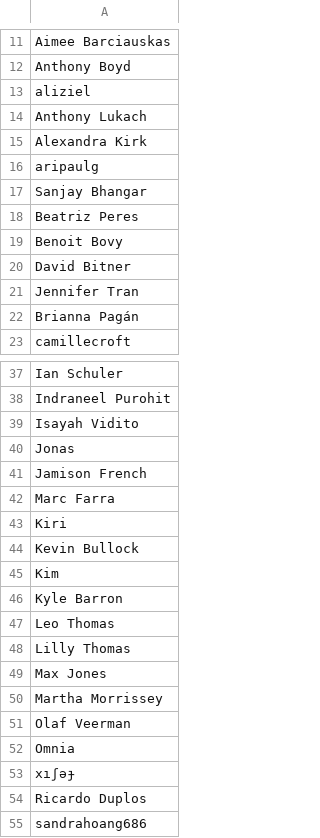
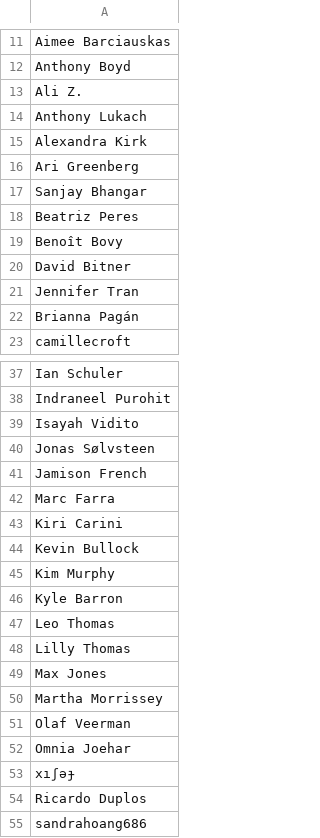
Before and after one commit to developmentseed/contributor-network, a CSV file: data/top_contributors.csv, drawn as a sheet; only a part is shown, gaps mark what is left out.

```diff
--- a/data/top_contributors.csv
+++ b/data/top_contributors.csv
@@ -12,9 +12,9 @@ Aimee Barciauskas
 Anthony Boyd
-aliziel
+Ali Z.
 Anthony Lukach
 Alexandra Kirk
-aripaulg
+Ari Greenberg
 Sanjay Bhangar
 Beatriz Peres
-Benoit Bovy
+Benoît Bovy
 David Bitner
@@ -39,8 +39,8 @@ Indraneel Purohit
 Isayah Vidito
-Jonas
+Jonas Sølvsteen
 Jamison French
 Marc Farra
-Kiri
+Kiri Carini
 Kevin Bullock
-Kim
+Kim Murphy
 Kyle Barron
@@ -51,3 +51,3 @@ Martha Morrissey
 Olaf Veerman
-Omnia
+Omnia Joehar
 xıʃǝɟ
```
Also changed, not shown: data/links.csv, data/repositories.csv.
